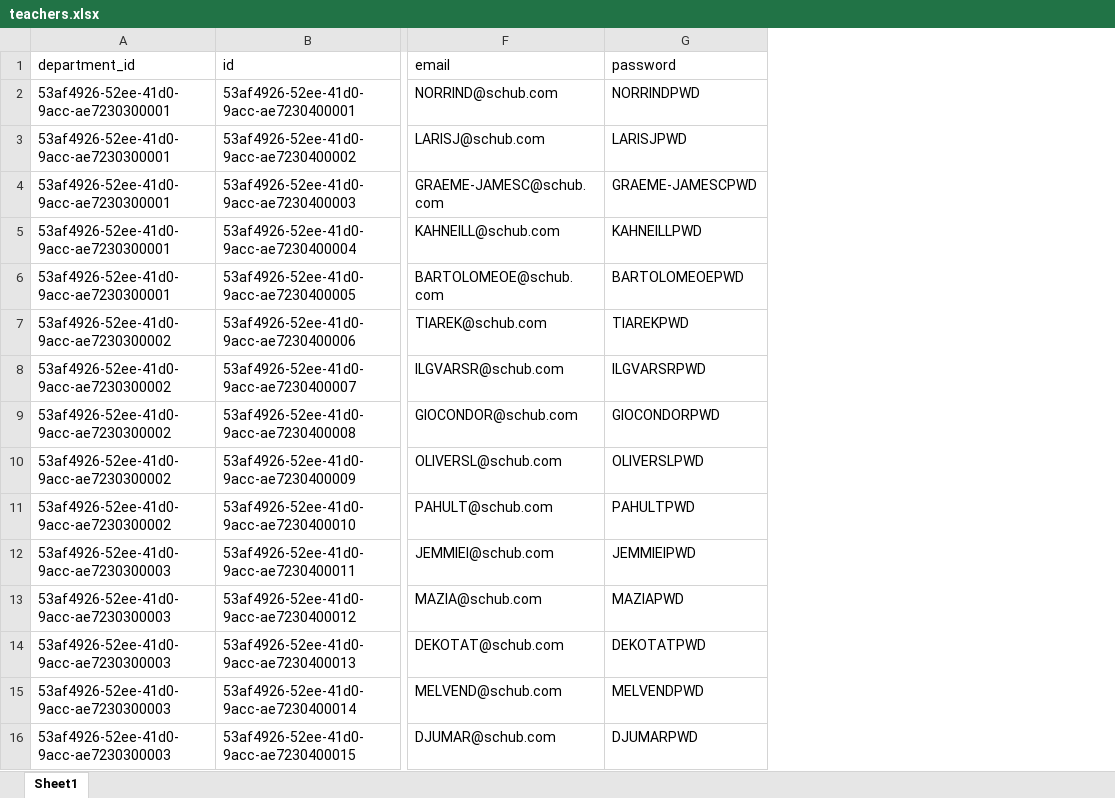
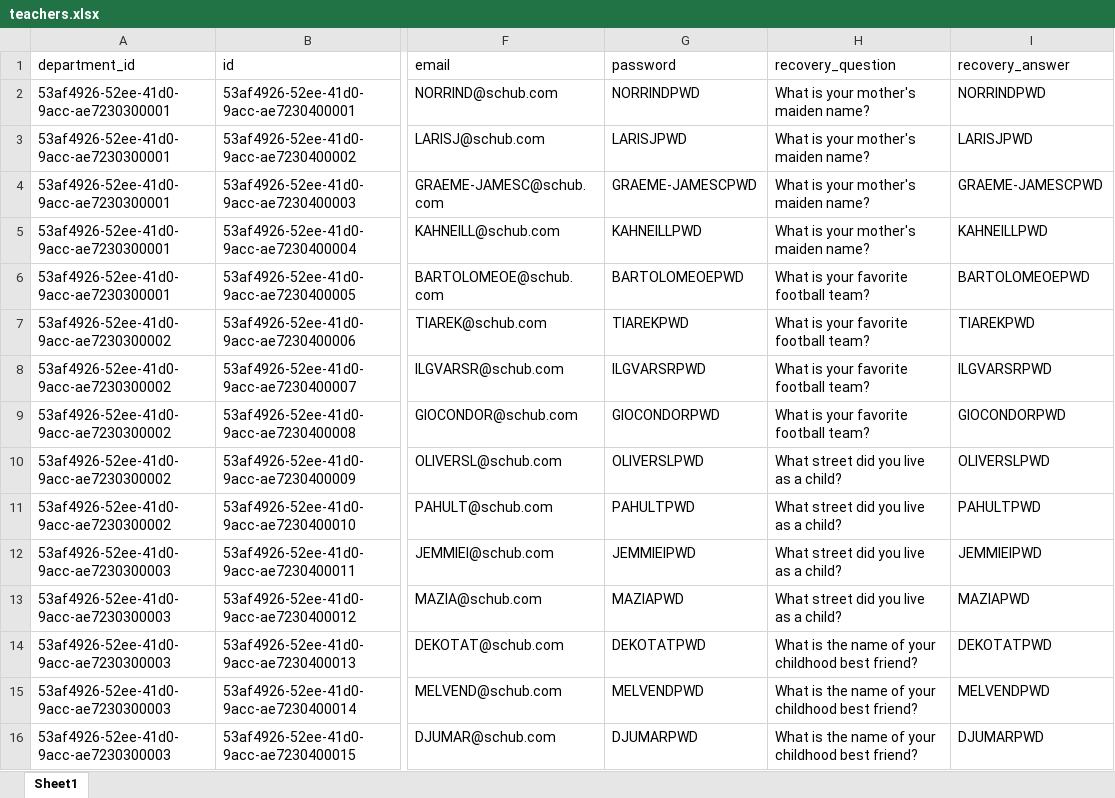
Before and after one commit to micoliser/SCHub, an Excel workbook: data/schub/small/teachers.xlsx, sheet Sheet1, drawn as a sheet; only a part is shown, gaps mark what is left out; values as stored, in another font and other column widths than the file's, no borders; the diff names each change by its address in the sheet, - before the commit and + after, or states it on an @@ line.

```diff
--- a/data/schub/small/teachers.xlsx (sheet Sheet1)
+++ b/data/schub/small/teachers.xlsx (sheet Sheet1)
+column H (recovery_question), rows 2-16: What is your mother's maiden name? | What is your mother's maiden name? | What is your mother's maiden name? | What is your mother's maiden name? | What is your favorite football team? | What is your favorite football team? | What is your favorite football team? | What is your favorite football team? | What street did you live as a child? | What street did you live as a child? | What street did you live as a child? | What street did you live as a child? | What is the name of your childhood best friend? | What is the name of your childhood best friend? | What is the name of your childhood best friend?
+column I (recovery_answer), rows 2-16: NORRINDPWD | LARISJPWD | GRAEME-JAMESCPWD | KAHNEILLPWD | BARTOLOMEOEPWD | TIAREKPWD | ILGVARSRPWD | GIOCONDORPWD | OLIVERSLPWD | PAHULTPWD | JEMMIEIPWD | MAZIAPWD | DEKOTATPWD | MELVENDPWD | DJUMARPWD
```
Also changed, not shown: data/schub/small/admins.xlsx, data/schub/small/courses.xlsx, 6 other files.
